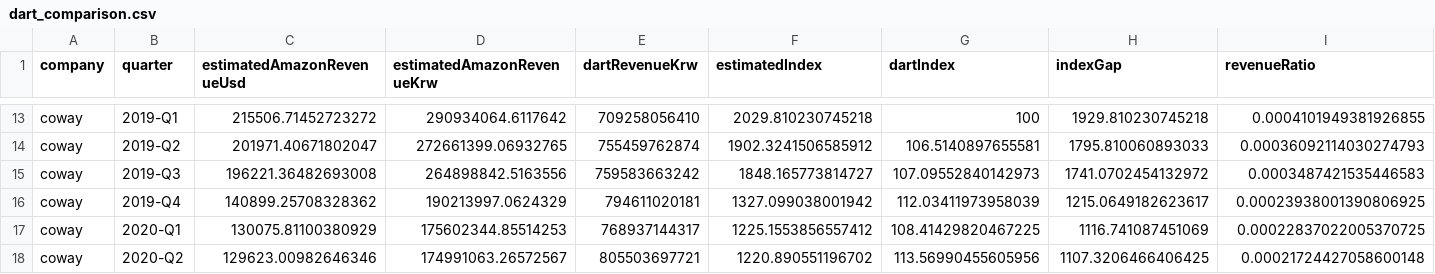
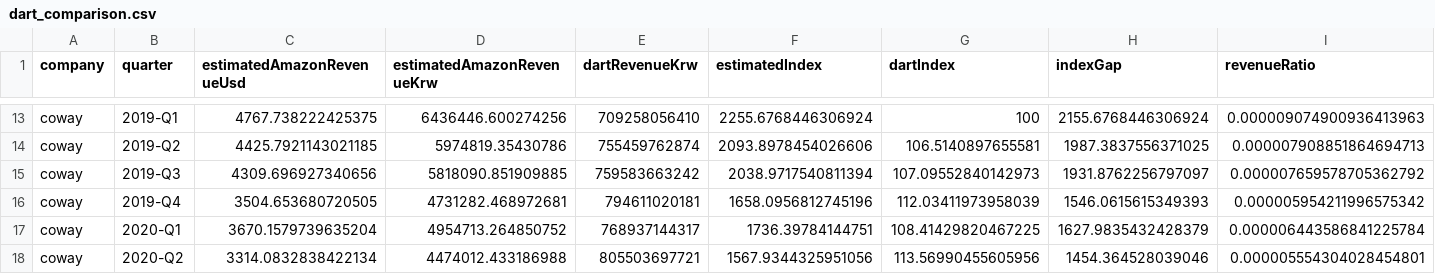
Before and after one commit to HaneulSeo/amazon_track, a CSV file: data/processed/amazon_estimate_lab/dart_comparison.csv, drawn as a sheet; only a part is shown, gaps mark what is left out; the diff covers the shown part only; the diff names each change by its address in the sheet, - before the commit and + after, or states it on an @@ line.

```diff
--- a/data/processed/amazon_estimate_lab/dart_comparison.csv
+++ b/data/processed/amazon_estimate_lab/dart_comparison.csv
-C13 (estimatedAmazonRevenueUsd): 215506.71452723272
+C13 (estimatedAmazonRevenueUsd): 4767.738222425375
-D13 (estimatedAmazonRevenueKrw): 290934064.6117642
+D13 (estimatedAmazonRevenueKrw): 6436446.600274256
-F13 (estimatedIndex): 2029.810230745218
+F13 (estimatedIndex): 2255.6768446306924
-H13 (indexGap): 1929.810230745218
+H13 (indexGap): 2155.6768446306924
-I13 (revenueRatio): 0.0004101949381926855
+I13 (revenueRatio): 0.000009074900936413963
-C14 (estimatedAmazonRevenueUsd): 201971.40671802047
+C14 (estimatedAmazonRevenueUsd): 4425.7921143021185
-D14 (estimatedAmazonRevenueKrw): 272661399.06932765
+D14 (estimatedAmazonRevenueKrw): 5974819.35430786
-F14 (estimatedIndex): 1902.3241506585912
+F14 (estimatedIndex): 2093.8978454026606
-H14 (indexGap): 1795.810060893033
+H14 (indexGap): 1987.3837556371025
-I14 (revenueRatio): 0.00036092114030274793
+I14 (revenueRatio): 0.000007908851864694713
-C15 (estimatedAmazonRevenueUsd): 196221.36482693008
+C15 (estimatedAmazonRevenueUsd): 4309.696927340656
-D15 (estimatedAmazonRevenueKrw): 264898842.5163556
+D15 (estimatedAmazonRevenueKrw): 5818090.851909885
-F15 (estimatedIndex): 1848.165773814727
+F15 (estimatedIndex): 2038.9717540811394
-H15 (indexGap): 1741.0702454132972
+H15 (indexGap): 1931.8762256797097
-I15 (revenueRatio): 0.0003487421535446583
+I15 (revenueRatio): 0.000007659578705362792
-C16 (estimatedAmazonRevenueUsd): 140899.25708328362
+C16 (estimatedAmazonRevenueUsd): 3504.653680720505
-D16 (estimatedAmazonRevenueKrw): 190213997.0624329
+D16 (estimatedAmazonRevenueKrw): 4731282.468972681
-F16 (estimatedIndex): 1327.099038001942
+F16 (estimatedIndex): 1658.0956812745196
-H16 (indexGap): 1215.0649182623617
+H16 (indexGap): 1546.0615615349393
-I16 (revenueRatio): 0.00023938001390806925
+I16 (revenueRatio): 0.000005954211996575342
-C17 (estimatedAmazonRevenueUsd): 130075.81100380929
+C17 (estimatedAmazonRevenueUsd): 3670.1579739635204
-D17 (estimatedAmazonRevenueKrw): 175602344.85514253
+D17 (estimatedAmazonRevenueKrw): 4954713.264850752
-F17 (estimatedIndex): 1225.1553856557412
+F17 (estimatedIndex): 1736.39784144751
-H17 (indexGap): 1116.741087451069
+H17 (indexGap): 1627.9835432428379
-I17 (revenueRatio): 0.00022837022005370725
+I17 (revenueRatio): 0.000006443586841225784
-C18 (estimatedAmazonRevenueUsd): 129623.00982646346
+C18 (estimatedAmazonRevenueUsd): 3314.0832838422134
-D18 (estimatedAmazonRevenueKrw): 174991063.26572567
+D18 (estimatedAmazonRevenueKrw): 4474012.433186988
-F18 (estimatedIndex): 1220.890551196702
+F18 (estimatedIndex): 1567.9344325951056
-H18 (indexGap): 1107.3206466406425
+H18 (indexGap): 1454.364528039046
-I18 (revenueRatio): 0.00021724427058600148
+I18 (revenueRatio): 0.000005554304028454801
```
Also changed, not shown: 150 edited cells elsewhere in this file, data/processed/amazon_estimate_lab/calibration_results.csv, data/processed/amazon_estimate_lab/quarterly_company_estimates.csv, 13 other files.
